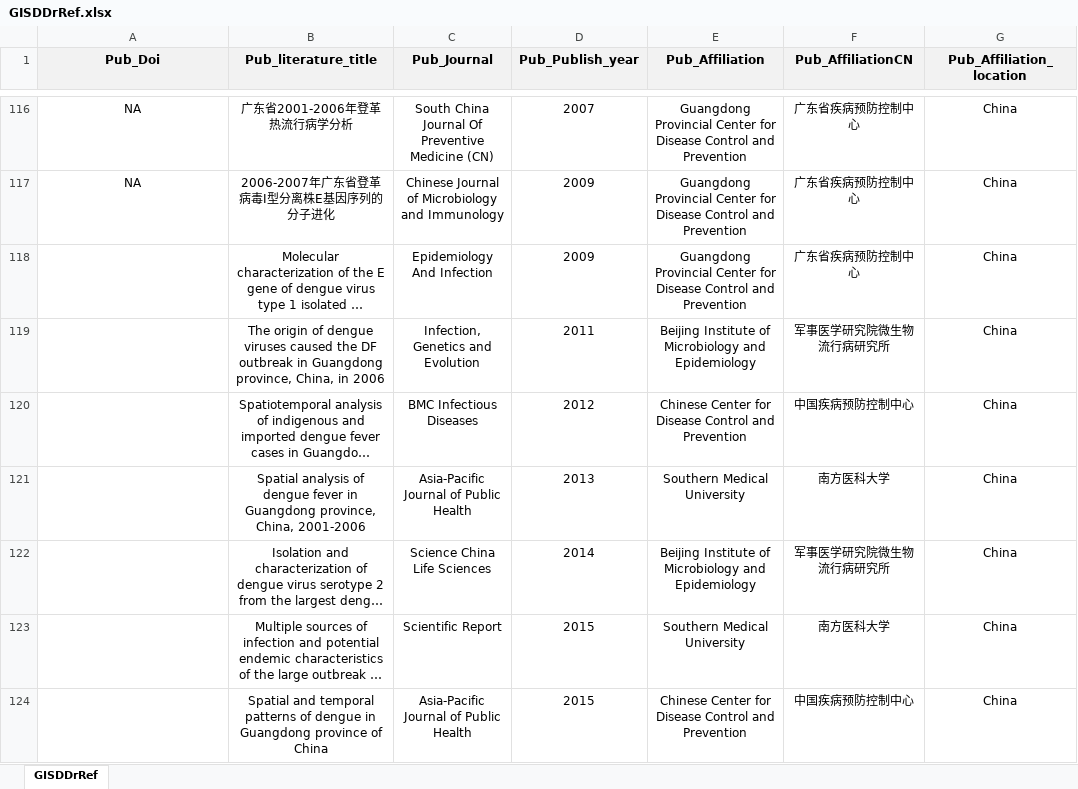
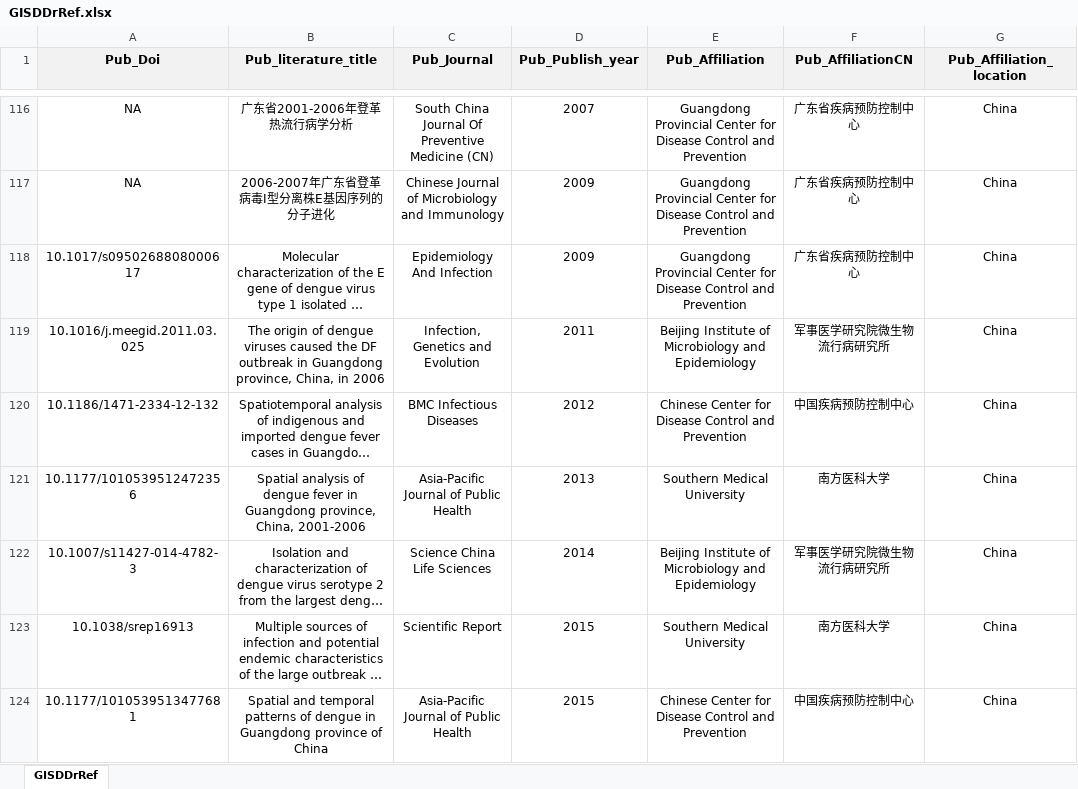
Before and after one commit to GuoXiang9399/GISDDrRef, an Excel workbook: Data/GISDDrRef.xlsx, sheet GISDDrRef, drawn as a sheet; only a part is shown, gaps mark what is left out; long unchanged cells end in …; values as stored, in another font and other column widths than the file's, no borders; the diff covers the shown part only; the diff names each change by its address in the sheet, - before the commit and + after, or states it on an @@ line.

Commit message:
Update GISDDrRef.xlsx

```diff
--- a/Data/GISDDrRef.xlsx (sheet GISDDrRef)
+++ b/Data/GISDDrRef.xlsx (sheet GISDDrRef)
-A118 (Pub_Doi): (empty)
+A118 (Pub_Doi): 10.1017/s0950268808000617
-A119 (Pub_Doi): (empty)
+A119 (Pub_Doi): 10.1016/j.meegid.2011.03.025
-A120 (Pub_Doi): (empty)
+A120 (Pub_Doi): 10.1186/1471-2334-12-132
-A121 (Pub_Doi): (empty)
+A121 (Pub_Doi): 10.1177/1010539512472356
-A122 (Pub_Doi): (empty)
+A122 (Pub_Doi): 10.1007/s11427-014-4782-3
-A123 (Pub_Doi): (empty)
+A123 (Pub_Doi): 10.1038/srep16913
-A124 (Pub_Doi): (empty)
+A124 (Pub_Doi): 10.1177/1010539513477681
```
Also changed, not shown: 1 removed row and 23 edited cells elsewhere in this sheet.
